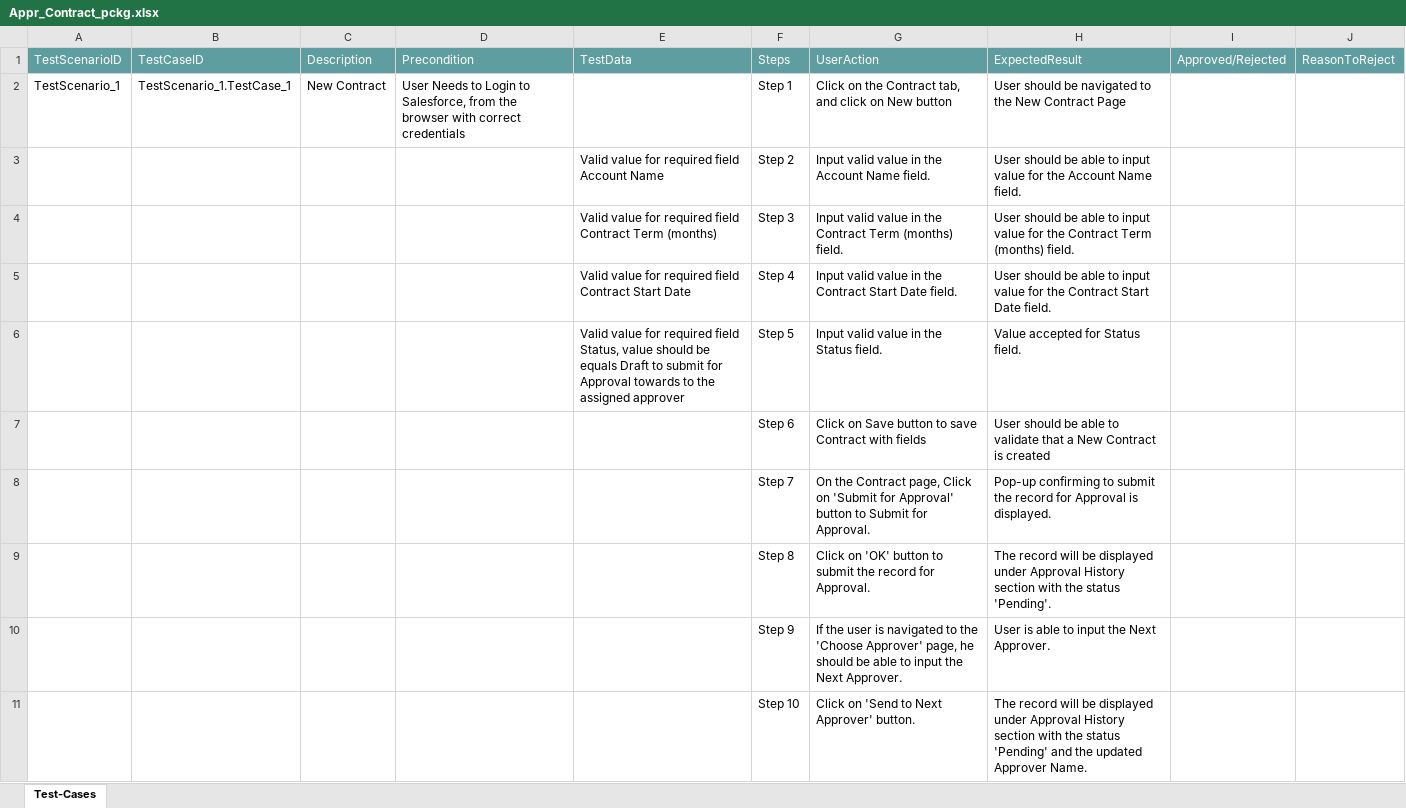
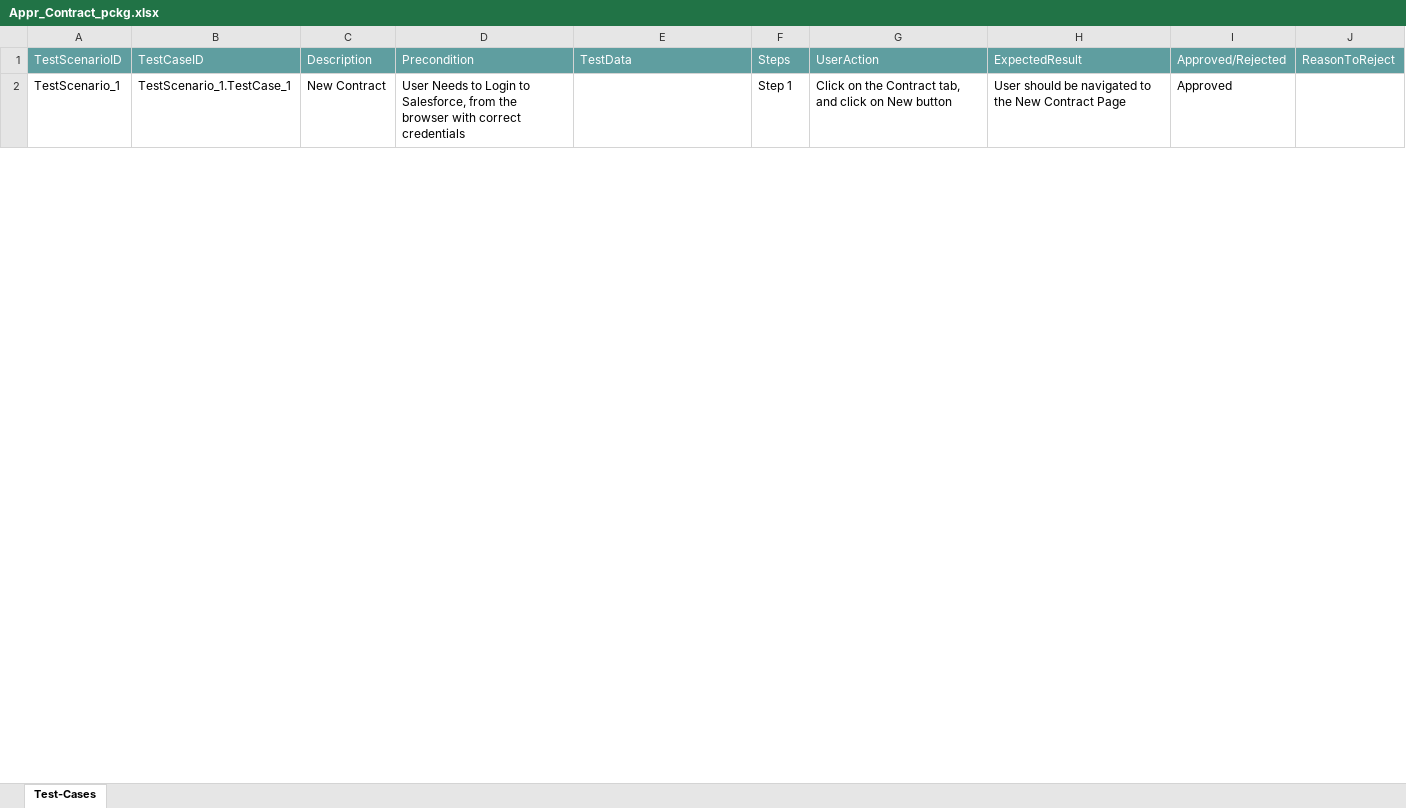
Before and after one commit to ShaikMohamedIrfan/CTS_ATIF, an Excel workbook: Appr_Contract_pckg.xlsx, sheet Test-Cases, drawn as a sheet; only a part is shown; values as stored, in another font and other column widths than the file's, no borders; table styles not drawn; the diff covers the shown part only; the diff names each change by its address in the sheet, - before the commit and + after, or states it on an @@ line.

Commit message:
Update Appr_Contract_pckg.xlsx

```diff
--- a/Appr_Contract_pckg.xlsx (sheet Test-Cases)
+++ b/Appr_Contract_pckg.xlsx (sheet Test-Cases)
-I2: (empty)
+I2: Approved
@@ row 3 hidden:  |  |  |  | Valid value for required field Account Name | Step 2 | Input valid value in the Account Name field. | User should be able to input value for the Account Name field. @@
@@ row 4 hidden:  |  |  |  | Valid value for required field Contract Term (months) | Step 3 | Input valid value in the Contract Term (months) field. | User should be able to input value for the Contract Term (months) field. @@
@@ row 5 hidden:  |  |  |  | Valid value for required field Contract Start Date | Step 4 | Input valid value in the Contract Start Date field. | User should be able to input value for the Contract Start Date field. @@
@@ row 6 hidden:  |  |  |  | Valid value for required field Status, value should be equals Draft to submit for Approval towards to the assigned approver | Step 5 | Input valid value in the Status field. | Value accepted for Status field. @@
@@ row 7 hidden:  |  |  |  |  | Step 6 | Click on Save button to save Contract with fields | User should be able to validate that a New Contract is created @@
@@ row 8 hidden:  |  |  |  |  | Step 7 | On the Contract page, Click on 'Submit for Approval' button to Submit for Approval. | Pop-up confirming to submit the record for Approval is displayed. @@
@@ row 9 hidden:  |  |  |  |  | Step 8 | Click on 'OK' button to submit the record for Approval. | The record will be displayed under Approval History section with the status 'Pending'. @@
@@ row 10 hidden:  |  |  |  |  | Step 9 | If the user is navigated to the 'Choose Approver' page, he should be able to input the Next Approver. | User is able to input the Next Approver. @@
@@ row 11 hidden:  |  |  |  |  | Step 10 | Click on 'Send to Next Approver' button. | The record will be displayed under Approval History section with the status 'Pending' and the updated Approver Name. @@
```
Also changed, not shown: 8 hidden or unhidden rows and 1 edited cell elsewhere in this sheet.
